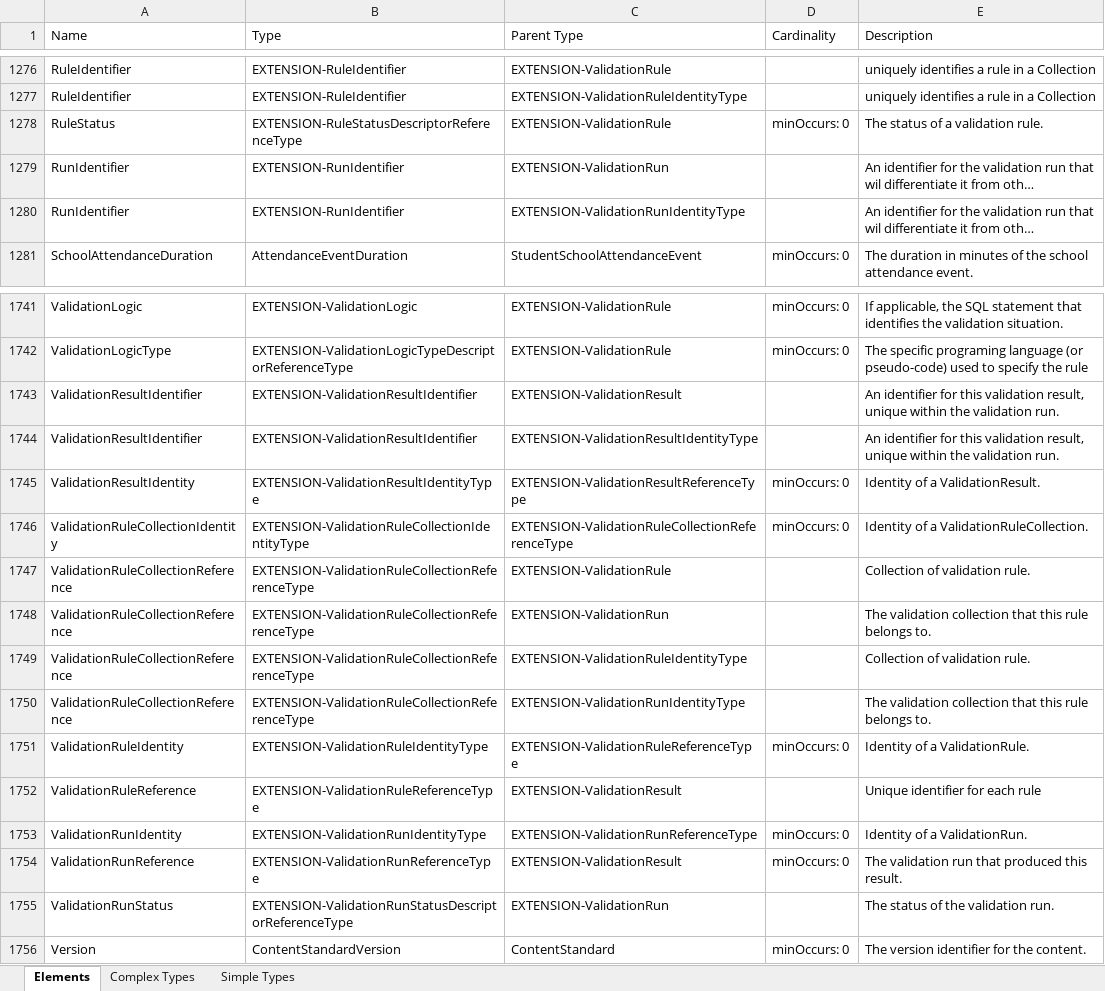
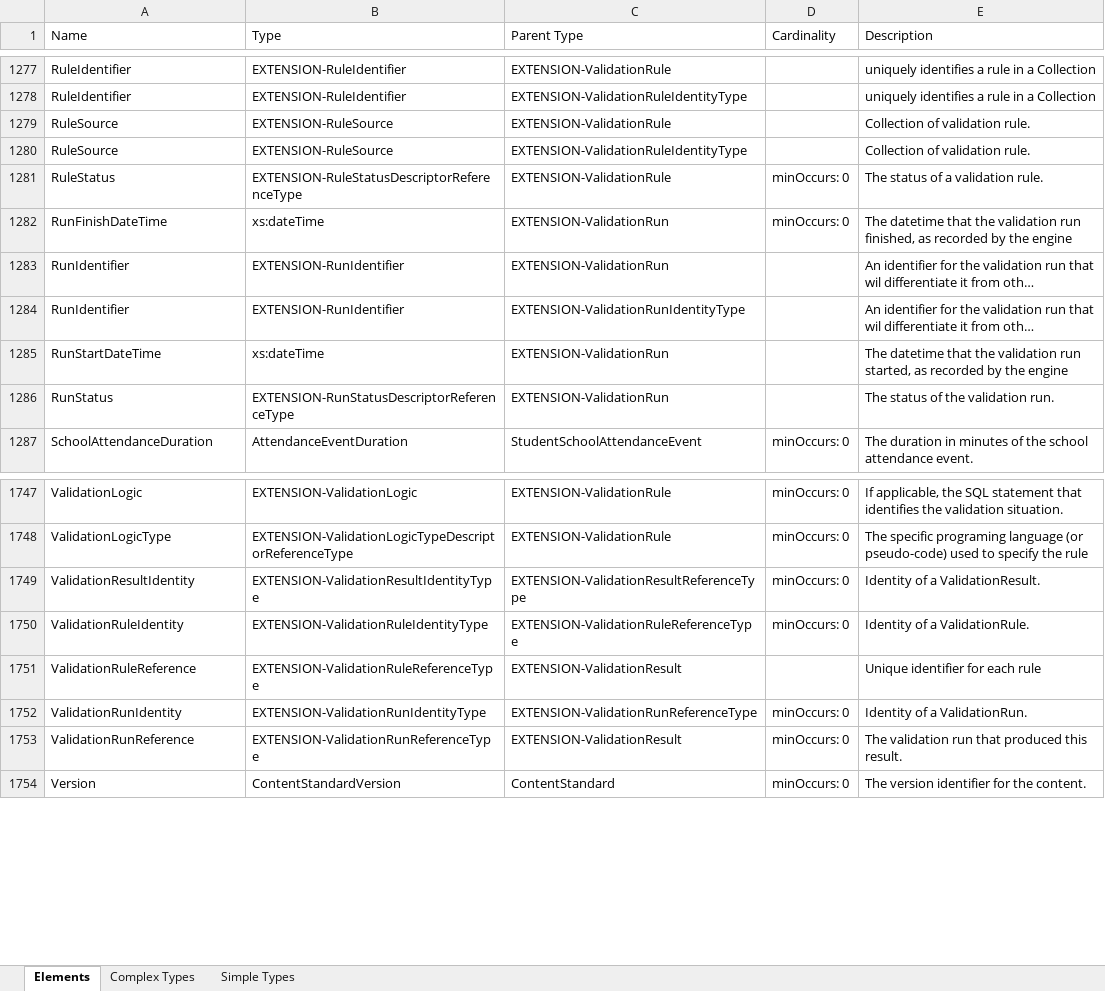
Before and after one commit to Ed-Fi-Exchange-OSS/data-validation-extension, an Excel workbook: MetaEdOutput/Documentation/DataDictionary/XmlDataDictionary.xlsx, sheet Elements, drawn as a sheet; only a part is shown, gaps mark what is left out; long unchanged cells end in …; values as stored, in another font and other column widths than the file's, no borders; removed rows and columns are numbered as before the commit, all else as after; the diff covers the shown part only; the diff names each change by its address in the sheet, - before the commit and + after, or states it on an @@ line.

Commit message:
initial checkin of extension

```diff
--- a/MetaEdOutput/Documentation/DataDictionary/XmlDataDictionary.xlsx (sheet Elements)
+++ b/MetaEdOutput/Documentation/DataDictionary/XmlDataDictionary.xlsx (sheet Elements)
+row 1279: RuleSource | EXTENSION-RuleSource | EXTENSION-ValidationRule |  | Collection of validation rule.
+row 1280: RuleSource | EXTENSION-RuleSource | EXTENSION-ValidationRuleIdentityType |  | Collection of validation rule.
+row 1282: RunFinishDateTime | xs:dateTime | EXTENSION-ValidationRun | minOccurs: 0 | The datetime that the validation run finished, as recorded by the engine
+row 1285: RunStartDateTime | xs:dateTime | EXTENSION-ValidationRun |  | The datetime that the validation run started, as recorded by the engine
+row 1286: RunStatus | EXTENSION-RunStatusDescriptorReferenceType | EXTENSION-ValidationRun |  | The status of the validation run.
-row 1743: ValidationResultIdentifier | EXTENSION-ValidationResultIdentifier | EXTENSION-ValidationResult |  | An identifier for this validation result, unique within the validation run.
-row 1744: ValidationResultIdentifier | EXTENSION-ValidationResultIdentifier | EXTENSION-ValidationResultIdentityType |  | An identifier for this validation result, unique within the validation run.
-row 1746: ValidationRuleCollectionIdentity | EXTENSION-ValidationRuleCollectionIdentityType | EXTENSION-ValidationRuleCollectionReferenceType | minOccurs: 0 | Identity of a ValidationRuleCollection.
-row 1747: ValidationRuleCollectionReference | EXTENSION-ValidationRuleCollectionReferenceType | EXTENSION-ValidationRule |  | Collection of validation rule.
-row 1748: ValidationRuleCollectionReference | EXTENSION-ValidationRuleCollectionReferenceType | EXTENSION-ValidationRun |  | The validation collection that this rule belongs to.
-row 1749: ValidationRuleCollectionReference | EXTENSION-ValidationRuleCollectionReferenceType | EXTENSION-ValidationRuleIdentityType |  | Collection of validation rule.
-row 1750: ValidationRuleCollectionReference | EXTENSION-ValidationRuleCollectionReferenceType | EXTENSION-ValidationRunIdentityType |  | The validation collection that this rule belongs to.
-row 1755: ValidationRunStatus | EXTENSION-ValidationRunStatusDescriptorReferenceType | EXTENSION-ValidationRun |  | The status of the validation run.
```
Also changed, not shown: 10 added rows, 9 removed rows and 8 edited cells elsewhere in this sheet, sheet Simple Types, sheet Complex Types, MetaEdOutput/Documentation/Ed-Fi-Handbook/Ed-Fi-Handbook.xlsx, 42 other files.
